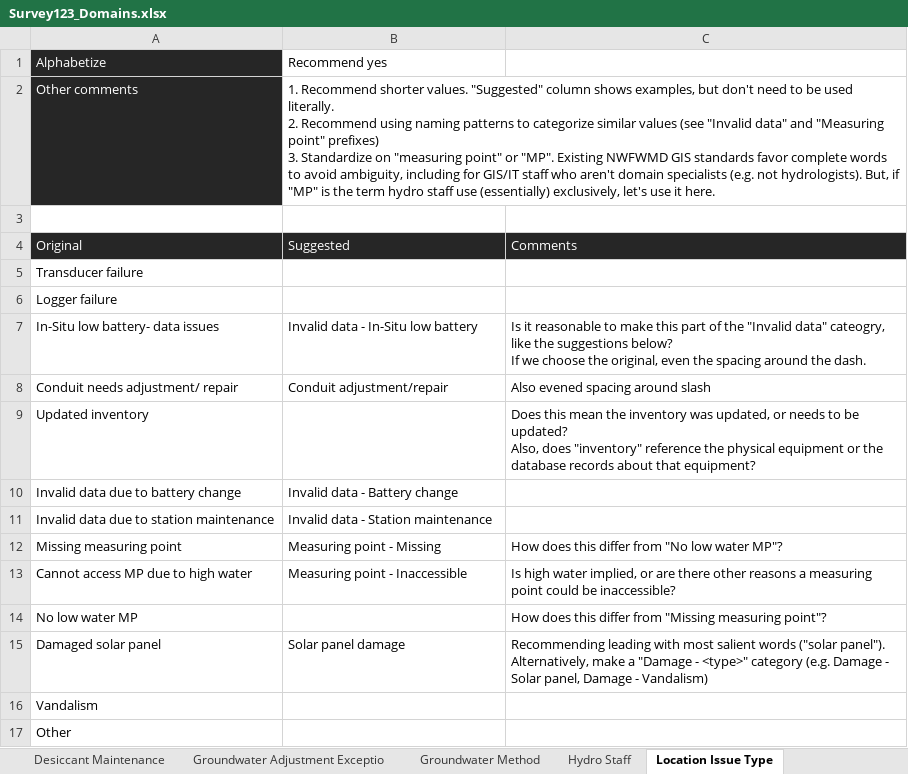
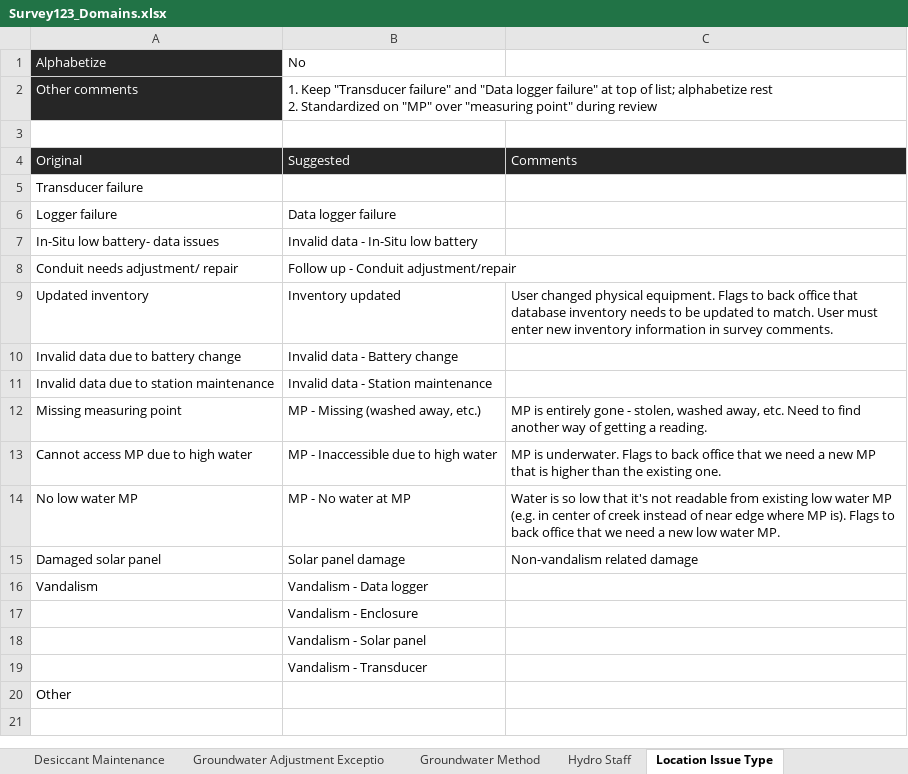
Before and after one commit to NWFWMD-IT/Hydrologic-Monitoring-Project, an Excel workbook: documents/data_model/Survey123_Domains.xlsx, sheet Location Issue Type, drawn as a sheet; values as stored, in another font and other column widths than the file's, no borders; conditional formats not drawn; removed rows and columns are numbered as before the commit, all else as after; ↵ is a line break in a cell; the diff names each change by its address in the sheet, - before the commit and + after, or states it on an @@ line.

Commit message:
Updated from review
Reviewed by @kprice-TLH @mmannion

```diff
--- a/documents/data_model/Survey123_Domains.xlsx (sheet Location Issue Type)
+++ b/documents/data_model/Survey123_Domains.xlsx (sheet Location Issue Type)
-B1: Recommend yes
+B1: No
-B2: 1. Recommend shorter values. "Suggested" column shows examples, but don't need to be used literally. ↵ 2. Recommend using naming patterns to categorize similar values (see "Invalid data" and "Measuring point" prefixes) ↵ 3. Standardize on "measuring point" or "MP". Existing NWFWMD GIS standards favor complete words to avoid ambiguity, including for GIS/IT staff who aren't domain specialists (e.g. not hydrologists). But, if "MP" is the term hydro staff use (essentially) exclusively, let's use it here.
+B2: 1. Keep "Transducer failure" and "Data logger failure" at top of list; alphabetize rest ↵ 2. Standardized on "MP" over "measuring point" during review
-B2:C2 merged
-B6: (empty)
+B6: Data logger failure
-C7: Is it reasonable to make this part of the "Invalid data" cateogry, like the suggestions below? ↵ If we choose the original, even the spacing around the dash.
+C7: (empty)
-B8: Conduit adjustment/repair
+B8: Follow up - Conduit adjustment/repair
-C8: Also evened spacing around slash
+C8: (empty)
-B9: (empty)
+B9: Inventory updated
-C9: Does this mean the inventory was updated, or needs to be updated? ↵ Also, does "inventory" reference the physical equipment or the database records about that equipment?
+C9: User changed physical equipment. Flags to back office that database inventory needs to be updated to match. User must enter new inventory information in survey comments.
-B12: Measuring point - Missing
+B12: MP - Missing (washed away, etc.)
-C12: How does this differ from "No low water MP"?
+C12: MP is entirely gone - stolen, washed away, etc. Need to find another way of getting a reading.
-B13: Measuring point - Inaccessible
+B13: MP - Inaccessible due to high water
-C13: Is high water implied, or are there other reasons a measuring point could be inaccessible?
+C13: MP is underwater. Flags to back office that we need a new MP that is higher than the existing one.
-B14: (empty)
+B14: MP - No water at MP
-C14: How does this differ from "Missing measuring point"?
+C14: Water is so low that it's not readable from existing low water MP (e.g. in center of creek instead of near edge where MP is). Flags to back office that we need a new low water MP.
-C15: Recommending leading with most salient words ("solar panel"). Alternatively, make a "Damage - <type>" category (e.g. Damage - Solar panel, Damage - Vandalism)
+C15: Non-vandalism related damage
-B16: (empty)
+B16: Vandalism - Data logger
+row 17:  | Vandalism - Enclosure
+row 18:  | Vandalism - Solar panel
+row 19:  | Vandalism - Transducer
```
Also changed, not shown: sheet Rainfall Exception, sheet ADVM Maintenance, sheet ADVM Cleaned Exception, sheet Reading Type, sheet Time Adjustment Exception, sheet Battery Replacement Exception, 7 more sheets.
